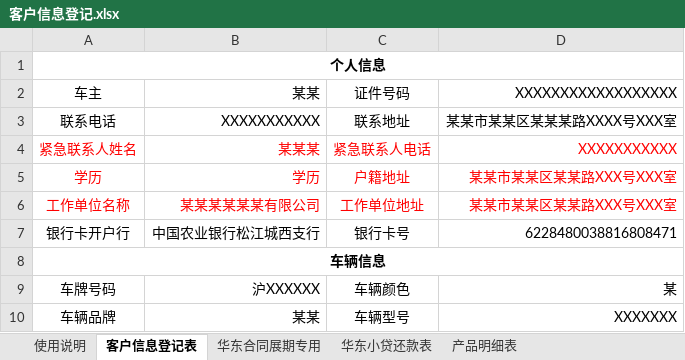
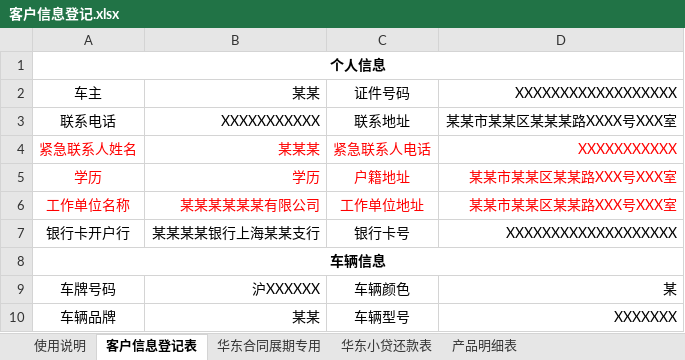
Before and after one commit to gfmvs/ZTJAContractSystem, an Excel workbook: 个人抵押客户模板/附件表/客户信息登记.xlsx, sheet 客户信息登记表, drawn as a sheet; only a part is shown; values as stored, in another font and other column widths than the file's, no borders; the diff names each change by its address in the sheet, - before the commit and + after, or states it on an @@ line.

Commit message:
small fix
1. small fix for 客户信息登记
2. add 材料借出登记表

```diff
--- a/个人抵押客户模板/附件表/客户信息登记.xlsx (sheet 客户信息登记表)
+++ b/个人抵押客户模板/附件表/客户信息登记.xlsx (sheet 客户信息登记表)
-B7: 中国农业银行松江城西支行
+B7: 某某某某银行上海某某支行
-D7: 6228480038816808471
+D7: XXXXXXXXXXXXXXXXXXX
```
Also changed, not shown: 五角场_个人抵押客户模板/附件表/客户信息登记.xlsx, 五角场_华东小贷客户模板/附件表/客户信息登记.xlsx, 9 other files.
